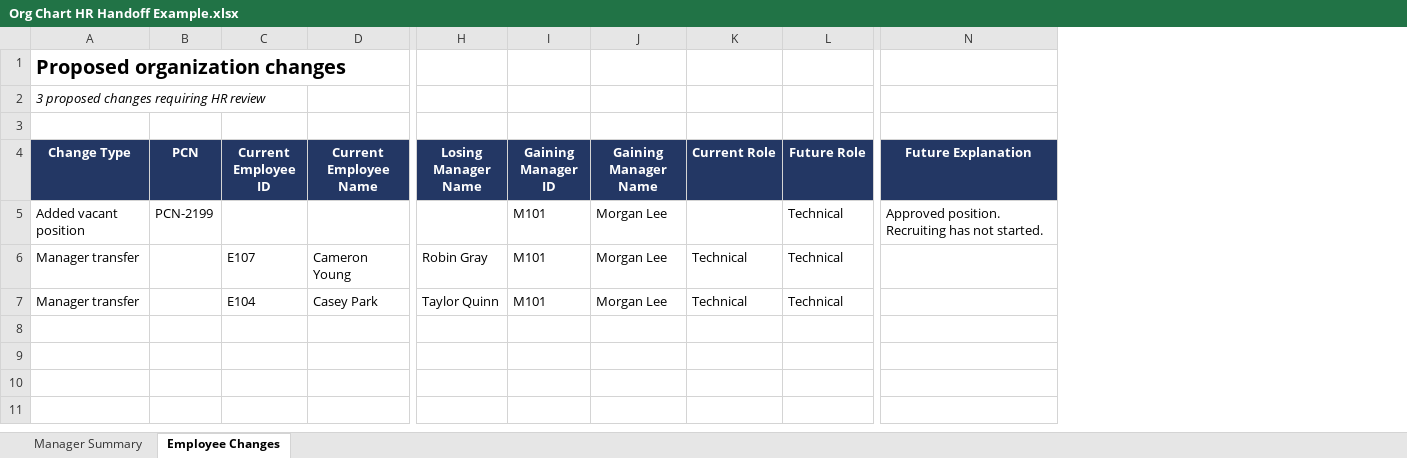
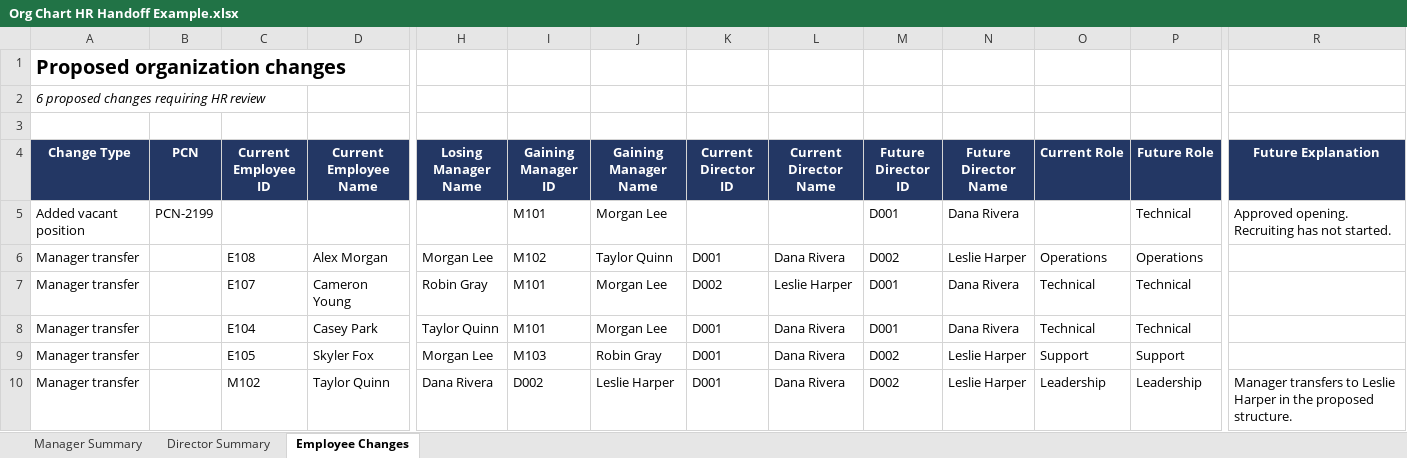
Before and after one commit to seanzeni/OrgChartGenerator, an Excel workbook: org-chart-generator/Org Chart HR Handoff Example.xlsx, sheet Employee Changes, drawn as a sheet; only a part is shown, gaps mark what is left out; values as stored, in another font and other column widths than the file's, no borders; addresses are those after the commit; rows hold the shown columns only; the diff names each change by its address in the sheet, - before the commit and + after, or states it on an @@ line.

```diff
--- a/org-chart-generator/Org Chart HR Handoff Example.xlsx (sheet Employee Changes)
+++ b/org-chart-generator/Org Chart HR Handoff Example.xlsx (sheet Employee Changes)
+sheet tab: Director Summary
+column K (Current Director ID), rows 7-8: D002 | D001
+column L (Current Director Name), rows 7-8: Leslie Harper | Dana Rivera
+column M (Future Director ID), row 5: D001; rows 7-8: D001 | D001
+column N (Future Director Name), row 5: Dana Rivera; rows 7-8: Dana Rivera | Dana Rivera
-A2 (Change Type): 3 proposed changes requiring HR review
+A2 (Change Type): 6 proposed changes requiring HR review
-R5 (Future Explanation): Approved position. Recruiting has…
+R5 (Future Explanation): Approved opening. Recruiting has…
+row 6: Manager transfer |  | E108 | Alex Morgan | Morgan Lee | M102 | Taylor Quinn | D001 | Dana Rivera | D002 | Leslie Harper | Operations | Operations
+row 9: Manager transfer |  | E105 | Skyler Fox | Morgan Lee | M103 | Robin Gray | D001 | Dana Rivera | D002 | Leslie Harper | Support | Support
+row 10: Manager transfer |  | M102 | Taylor Quinn | Dana Rivera | D002 | Leslie Harper | D001 | Dana Rivera | D002 | Leslie Harper | Leadership | Leadership | Manager transfers to Leslie Harper in the proposed structure.
```
Also changed, not shown: sheet Manager Summary, org-chart-generator/Org Chart Data Template.xlsx, org-chart-generator/Org Chart Example.xlsx, 6 other files.
